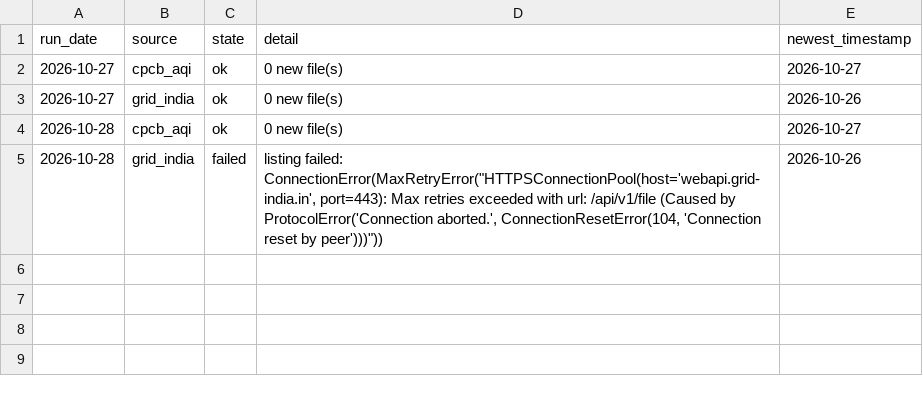
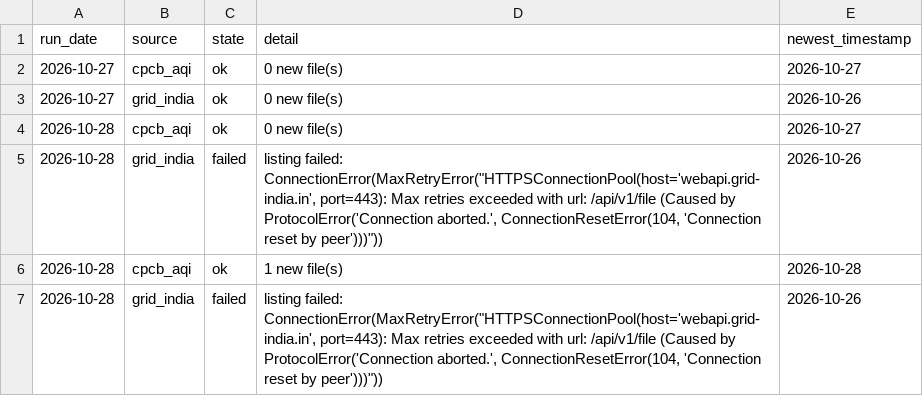
Before and after one commit to Tharun0127/Bhavishya, a CSV file: health/source_health.csv, drawn as a sheet.

Commit message:
data: fetch and inputs for 2026-10-28

```diff
--- a/health/source_health.csv
+++ b/health/source_health.csv
@@ -5 +5,3 @@ run_date,source,state,detail,newest_timestamp
 2026-10-28,grid_india,failed,"listing failed: ConnectionError(MaxRetryError(""HTTPSConnectionPool(host='webapi.grid-india.in', port=443): Max retries exceeded with url: /api/v1/file (Caused by ProtocolError('Connection aborted.', ConnectionResetError(104, 'Connection reset by peer')))""))",2026-10-26
+2026-10-28,cpcb_aqi,ok,1 new file(s),2026-10-28
+2026-10-28,grid_india,failed,"listing failed: ConnectionError(MaxRetryError(""HTTPSConnectionPool(host='webapi.grid-india.in', port=443): Max retries exceeded with url: /api/v1/file (Caused by ProtocolError('Connection aborted.', ConnectionResetError(104, 'Connection reset by peer')))""))",2026-10-26
```
Also changed, not shown: raw_index.csv, 4 other files.
